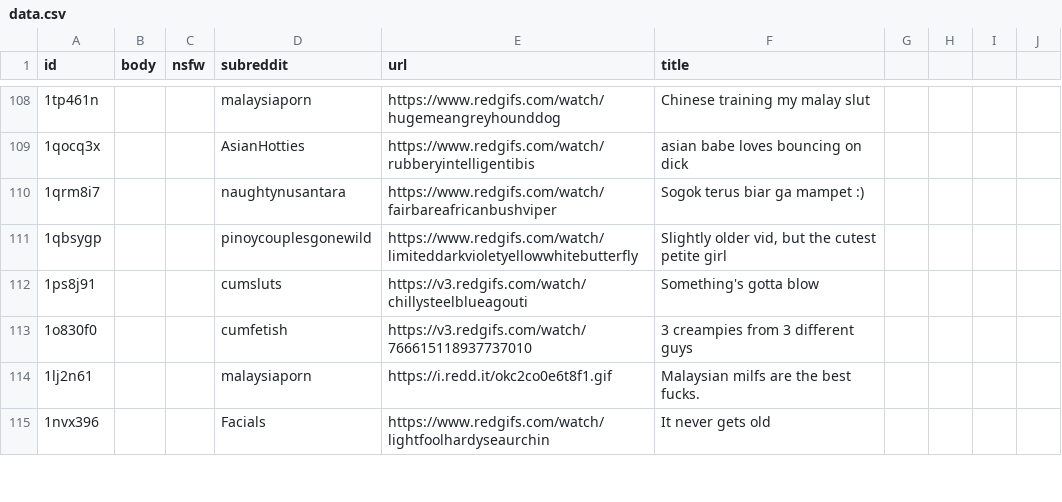
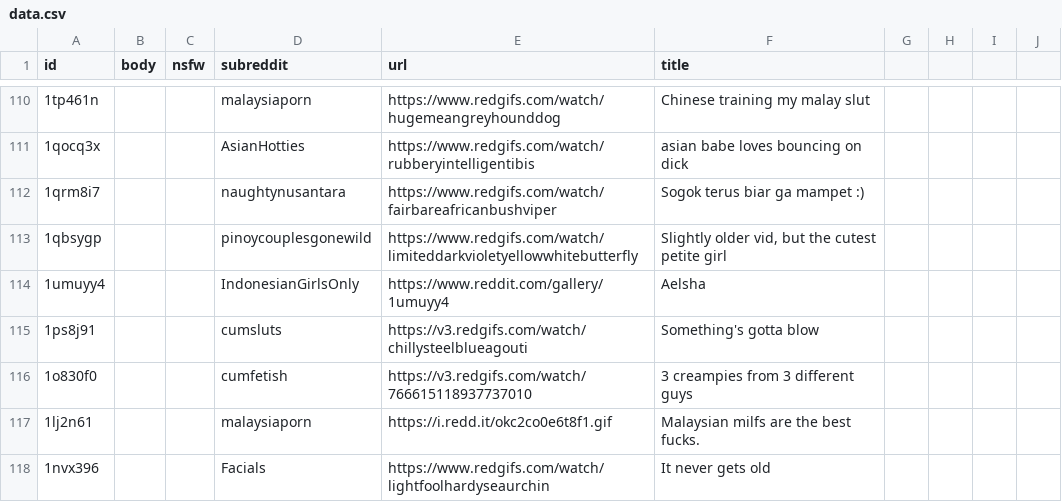
Before and after one commit to sotsumi/sotsumi.github.io, a CSV file: data.csv, drawn as a sheet; only a part is shown, gaps mark what is left out; the diff covers the shown part only.

Commit message:
Update Reddit data

```diff
--- a/data.csv
+++ b/data.csv
@@ -111,2 +113,3 @@
 "1qbsygp","","","pinoycouplesgonewild","https://www.redgifs.com/watch/limiteddarkvioletyellowwhitebutterfly","Slightly older vid, but the cutest petite girl",
+"1umuyy4","","","IndonesianGirlsOnly","https://www.reddit.com/gallery/1umuyy4","Aelsha",
 "1ps8j91","","","cumsluts","https://v3.redgifs.com/watch/chillysteelblueagouti","Something's gotta blow",
```
Also changed, not shown: 9 added rows and 10 removed rows elsewhere in this file.
